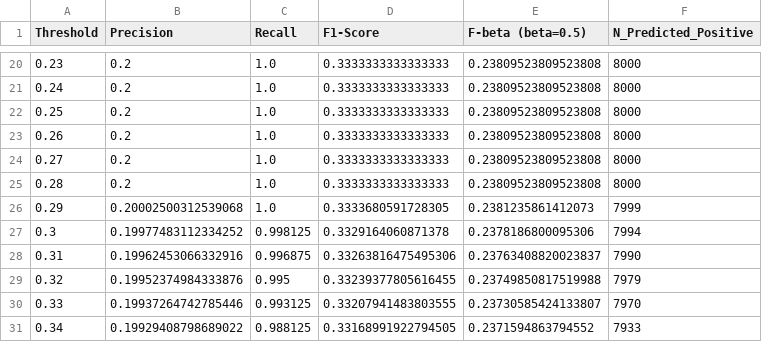
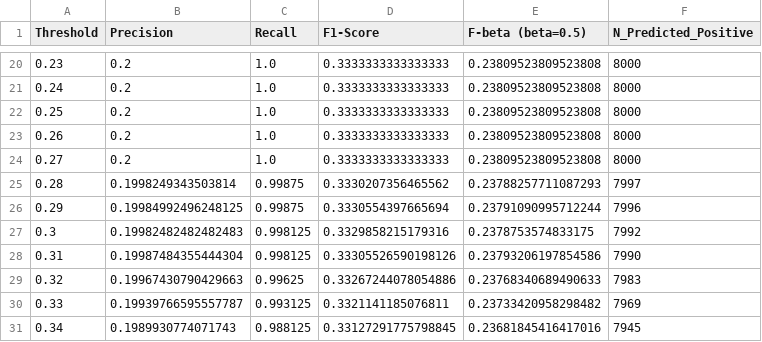
Before and after one commit to yujean30/heart-disease-ds-project, a CSV file: Random_Forest/random_forest_model_no_smote/threshold_comparison.csv, drawn as a sheet; only a part is shown, gaps mark what is left out; the diff covers the shown part only.

Commit message:
Update models and metrics for KNN and Random Forest
- Updated KNN model and associated files (joblib, ROC curve, scaler).
- Modified Random Forest model metrics, including confusion matrix, feature importance, and threshold comparison.
- Adjusted performance metrics for Random Forest with and without SMOTE, reflecting changes in accuracy, precision, recall, and F1-score.
- Updated SVM model and related files (joblib, confusion matrix, ROC curve, decision threshold).

```diff
--- a/Random_Forest/random_forest_model_no_smote/threshold_comparison.csv
+++ b/Random_Forest/random_forest_model_no_smote/threshold_comparison.csv
@@ -24,8 +24,8 @@ Threshold,Precision,Recall,F1-Score,F-beta (beta=0.5),N_Predicted_Positive
 0.27,0.2,1.0,0.3333333333333333,0.23809523809523808,8000
-0.28,0.2,1.0,0.3333333333333333,0.23809523809523808,8000
-0.29,0.20002500312539068,1.0,0.3333680591728305,0.2381235861412073,7999
-0.3,0.19977483112334252,0.998125,0.3329164060871378,0.2378186800095306,7994
-0.31,0.19962453066332916,0.996875,0.33263816475495306,0.23763408820023837,7990
-0.32,0.19952374984333876,0.995,0.33239377805616455,0.23749850817519988,7979
-0.33,0.19937264742785446,0.993125,0.33207941483803555,0.23730585424133807,7970
-0.34,0.19929408798689022,0.988125,0.33168991922794505,0.2371594863794552,7933
+0.28,0.1998249343503814,0.99875,0.3330207356465562,0.23788257711087293,7997
+0.29,0.19984992496248125,0.99875,0.3330554397665694,0.23791090995712244,7996
+0.3,0.19982482482482483,0.998125,0.3329858215179316,0.2378753574833175,7992
+0.31,0.19987484355444304,0.998125,0.33305526590198126,0.23793206197854586,7990
+0.32,0.19967430790429663,0.99625,0.33267244078054886,0.23768340689490633,7983
+0.33,0.19939766595557787,0.993125,0.3321141185076811,0.23733420958298482,7969
+0.34,0.1989930774071743,0.988125,0.33127291775798845,0.23681845416417016,7945
```
Also changed, not shown: 118 edited cells elsewhere in this file, Random_Forest/random_forest_model/feature_importance.csv, Random_Forest/random_forest_model/threshold_comparison.csv, 26 other files.
